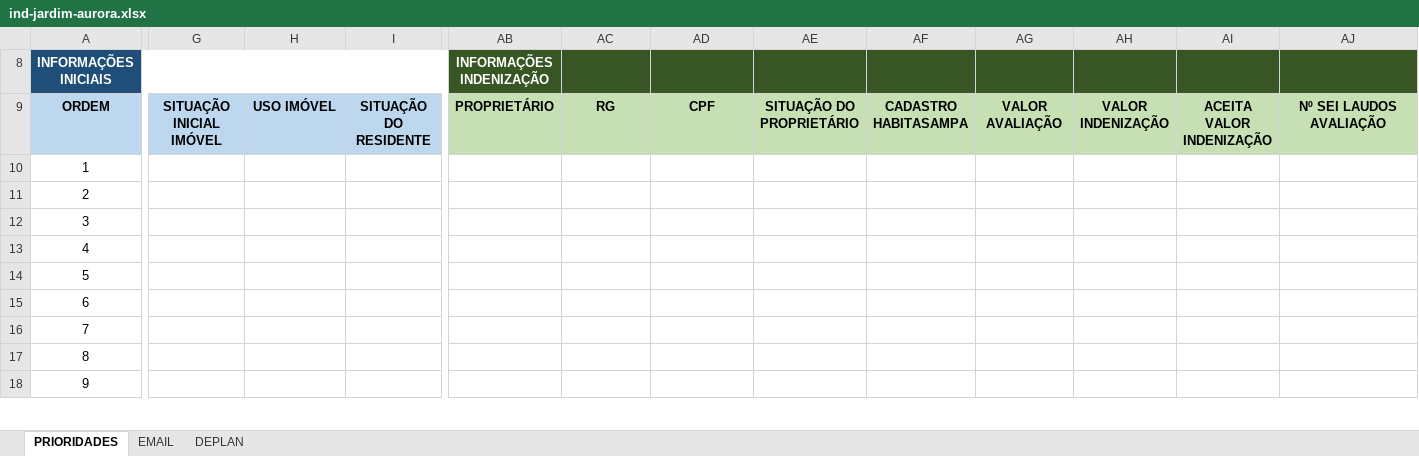
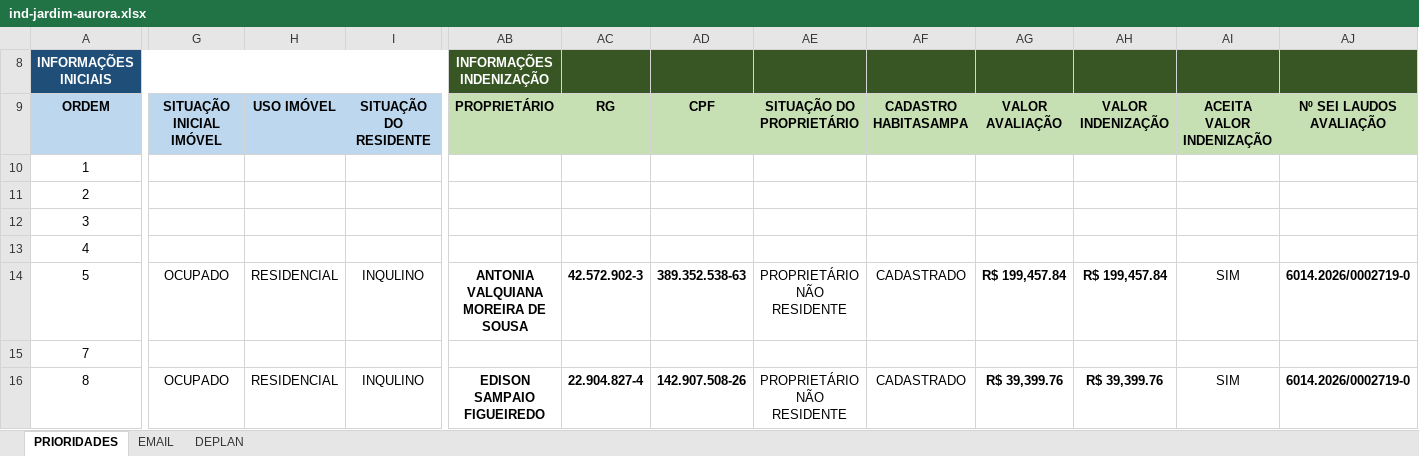
Before and after one commit to secretariahabitacao/painel-cts-habitacao, an Excel workbook: ind-jardim-aurora.xlsx, sheet PRIORIDADES, drawn as a sheet; only a part is shown, gaps mark what is left out; values as stored, in another font and other column widths than the file's, no borders; conditional formats not drawn; removed rows and columns are numbered as before the commit, all else as after; rows hold the shown columns only; the diff covers the shown part only; the diff names each change by its address in the sheet, - before the commit and + after, or states it on an @@ line.

```diff
--- a/ind-jardim-aurora.xlsx (sheet PRIORIDADES)
+++ b/ind-jardim-aurora.xlsx (sheet PRIORIDADES)
-G14 (SITUAÇÃO INICIAL IMÓVEL): (empty)
+G14 (SITUAÇÃO INICIAL IMÓVEL): OCUPADO
-H14 (USO IMÓVEL): (empty)
+H14 (USO IMÓVEL): RESIDENCIAL
-I14 (SITUAÇÃO DO RESIDENTE): (empty)
+I14 (SITUAÇÃO DO RESIDENTE): INQULINO
-AB14 (PROPRIETÁRIO): (empty)
+AB14 (PROPRIETÁRIO): ANTONIA VALQUIANA MOREIRA DE SOUSA
-AC14 (RG): (empty)
+AC14 (RG): 42.572.902-3
-AD14 (CPF): (empty)
+AD14 (CPF): 389.352.538-63
-AE14 (SITUAÇÃO DO PROPRIETÁRIO): (empty)
+AE14 (SITUAÇÃO DO PROPRIETÁRIO): PROPRIETÁRIO NÃO RESIDENTE
-AF14 (CADASTRO HABITASAMPA): (empty)
+AF14 (CADASTRO HABITASAMPA): CADASTRADO
-AG14 (VALOR AVALIAÇÃO): (empty)
+AG14 (VALOR AVALIAÇÃO): R$ 199,457.84
-AH14 (VALOR INDENIZAÇÃO): (empty)
+AH14 (VALOR INDENIZAÇÃO): R$ 199,457.84
-AI14 (ACEITA VALOR INDENIZAÇÃO): (empty)
+AI14 (ACEITA VALOR INDENIZAÇÃO): SIM
-AJ14 (Nº SEI LAUDOS AVALIAÇÃO): (empty)
+AJ14 (Nº SEI LAUDOS AVALIAÇÃO): 6014.2026/0002719-0
-row 15: 6
-G16 (SITUAÇÃO INICIAL IMÓVEL): (empty)
+G16 (SITUAÇÃO INICIAL IMÓVEL): OCUPADO
-H16 (USO IMÓVEL): (empty)
+H16 (USO IMÓVEL): RESIDENCIAL
-I16 (SITUAÇÃO DO RESIDENTE): (empty)
+I16 (SITUAÇÃO DO RESIDENTE): INQULINO
-AB16 (PROPRIETÁRIO): (empty)
+AB16 (PROPRIETÁRIO): EDISON SAMPAIO FIGUEIREDO
-AC16 (RG): (empty)
+AC16 (RG): 22.904.827-4
-AD16 (CPF): (empty)
+AD16 (CPF): 142.907.508-26
-AE16 (SITUAÇÃO DO PROPRIETÁRIO): (empty)
+AE16 (SITUAÇÃO DO PROPRIETÁRIO): PROPRIETÁRIO NÃO RESIDENTE
-AF16 (CADASTRO HABITASAMPA): (empty)
+AF16 (CADASTRO HABITASAMPA): CADASTRADO
-AG16 (VALOR AVALIAÇÃO): (empty)
+AG16 (VALOR AVALIAÇÃO): R$ 39,399.76
-AH16 (VALOR INDENIZAÇÃO): (empty)
+AH16 (VALOR INDENIZAÇÃO): R$ 39,399.76
-AI16 (ACEITA VALOR INDENIZAÇÃO): (empty)
+AI16 (ACEITA VALOR INDENIZAÇÃO): SIM
-AJ16 (Nº SEI LAUDOS AVALIAÇÃO): (empty)
+AJ16 (Nº SEI LAUDOS AVALIAÇÃO): 6014.2026/0002719-0
-row 18: 9
```
Also changed, not shown: 1 removed row and 15 edited cells elsewhere in this sheet, formulas that keep their value.
